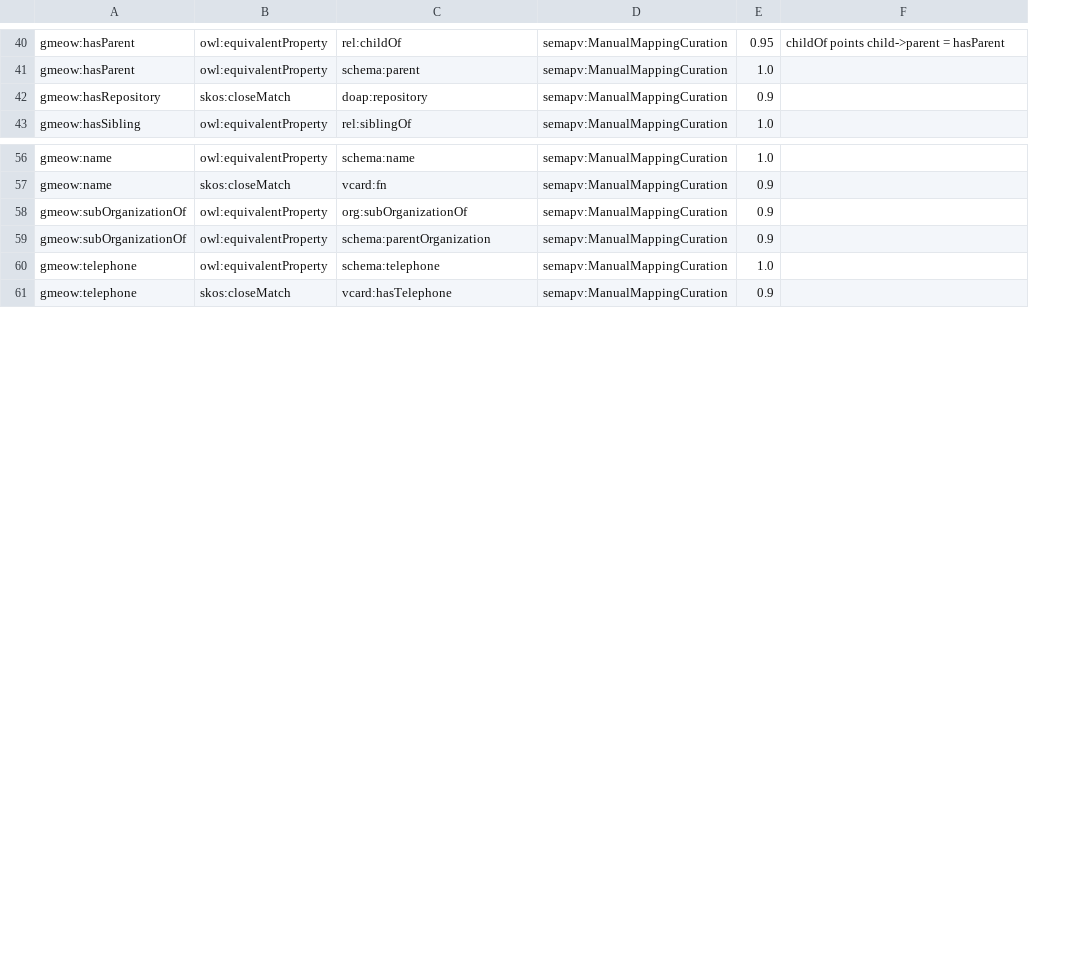
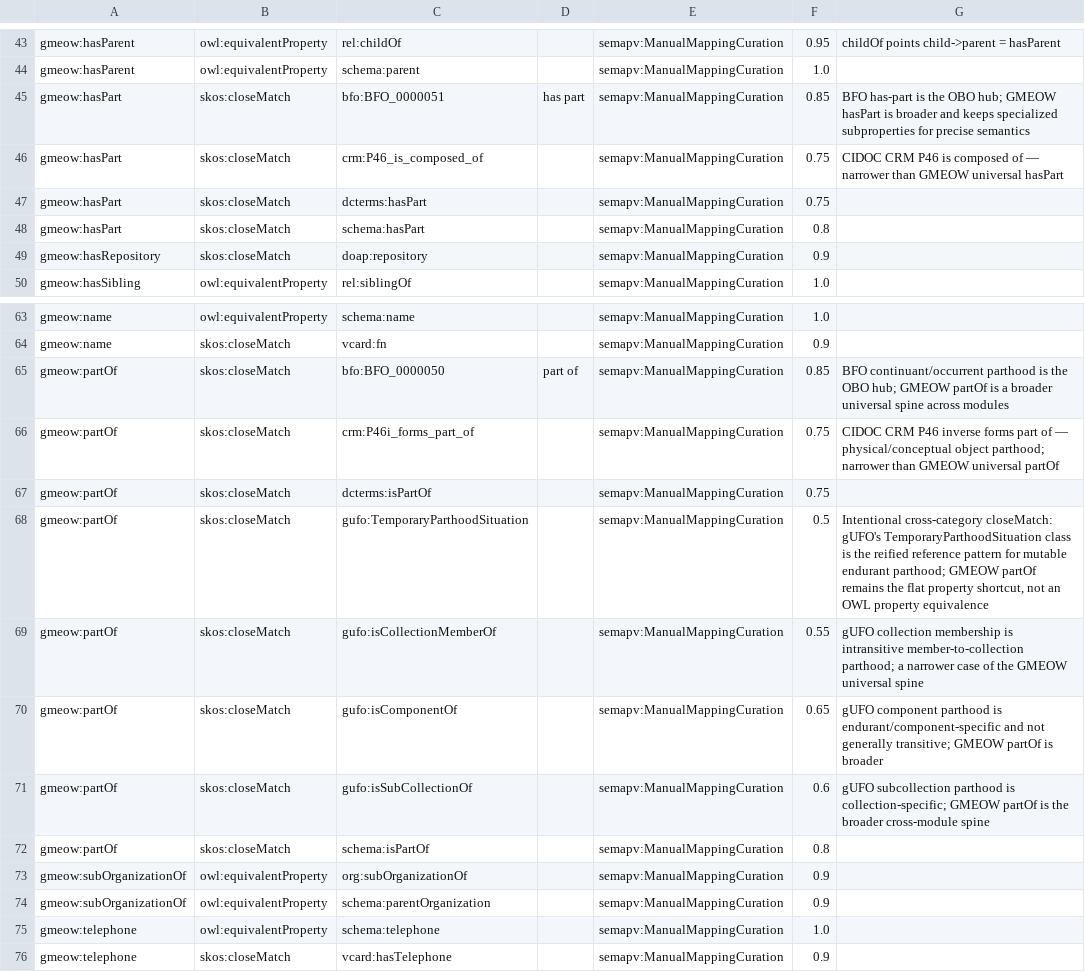
Before and after one commit to Blackcat-Informatics/gmeow-ontology, a TSV file: mappings/gmeow-properties.sssom.tsv, drawn as a sheet; only a part is shown, gaps mark what is left out; the diff covers the shown part only; the diff names each change by its address in the sheet, - before the commit and + after, or states it on an @@ line.

Commit message:
feat: universal mereology spine and propagation (#76) (#117)
* feat: add universal mereology spine

Introduce gmeow:partOf and gmeow:hasPart as the broad transitive part/whole spine, with existing spatial, organizational, event, name, email, and thread relations specializing it.

Add safe propagation chains for event locations through spatial containment and membership through organizational containment, while avoiding generic locatedAt-through-partOf inference to preserve OWL 2 DL semantics.

Extend canonical mapping DSL with BFO, gUFO, schema.org, DCTERMS, and CIDOC CRM links plus schema.org generic part projections; regenerate compiler-owned artifacts and llms.txt. Principles 4, 5, 8, and 12.

Closes #76.

* update

```diff
--- a/mappings/gmeow-properties.sssom.tsv
+++ b/mappings/gmeow-properties.sssom.tsv
+column D, empty
+row 45: gmeow:hasPart | skos:closeMatch | bfo:BFO_0000051 | has part | semapv:ManualMappingCuration | 0.85 | BFO has-part is the OBO hub; GMEOW hasPart is broader and keeps specialized subproperties for precise semantics
+row 46: gmeow:hasPart | skos:closeMatch | crm:P46_is_composed_of |  | semapv:ManualMappingCuration | 0.75 | CIDOC CRM P46 is composed of — narrower than GMEOW universal hasPart
+row 47: gmeow:hasPart | skos:closeMatch | dcterms:hasPart |  | semapv:ManualMappingCuration | 0.75
+row 48: gmeow:hasPart | skos:closeMatch | schema:hasPart |  | semapv:ManualMappingCuration | 0.8
+row 65: gmeow:partOf | skos:closeMatch | bfo:BFO_0000050 | part of | semapv:ManualMappingCuration | 0.85 | BFO continuant/occurrent parthood is the OBO hub; GMEOW partOf is a broader universal spine across modules
+row 66: gmeow:partOf | skos:closeMatch | crm:P46i_forms_part_of |  | semapv:ManualMappingCuration | 0.75 | CIDOC CRM P46 inverse forms part of — physical/conceptual object parthood; narrower than GMEOW universal partOf
+row 67: gmeow:partOf | skos:closeMatch | dcterms:isPartOf |  | semapv:ManualMappingCuration | 0.75
+row 68: gmeow:partOf | skos:closeMatch | gufo:TemporaryParthoodSituation |  | semapv:ManualMappingCuration | 0.5 | Intentional cross-category closeMatch: gUFO's TemporaryParthoodSituation class is the reified reference pattern for mutable endurant parthood; GMEOW partOf remains the flat property shortcut, not an OWL property equivalence
+row 69: gmeow:partOf | skos:closeMatch | gufo:isCollectionMemberOf |  | semapv:ManualMappingCuration | 0.55 | gUFO collection membership is intransitive member-to-collection parthood; a narrower case of the GMEOW universal spine
+row 70: gmeow:partOf | skos:closeMatch | gufo:isComponentOf |  | semapv:ManualMappingCuration | 0.65 | gUFO component parthood is endurant/component-specific and not generally transitive; GMEOW partOf is broader
+row 71: gmeow:partOf | skos:closeMatch | gufo:isSubCollectionOf |  | semapv:ManualMappingCuration | 0.6 | gUFO subcollection parthood is collection-specific; GMEOW partOf is the broader cross-module spine
+row 72: gmeow:partOf | skos:closeMatch | schema:isPartOf |  | semapv:ManualMappingCuration | 0.8
```
Also changed, not shown: 3 added rows elsewhere in this file, 18 other files.
